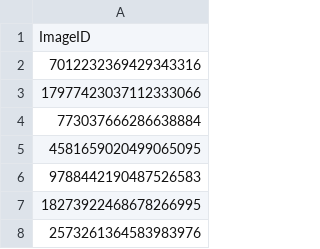
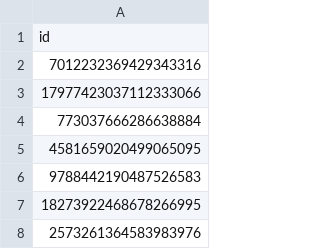
Before and after one commit to kyledunne/drone-image-segmentation, a CSV file: data/train_split_ids.csv, drawn as a sheet; only a part is shown.

Commit message:
Fix train_split and val_split filepaths and column name

```diff
--- a/data/train_split_ids.csv
+++ b/data/train_split_ids.csv
@@ -1,2 +1,2 @@
-ImageID
+id
 7012232369429343316
```
Also changed, not shown: data/val_split_ids.csv, 1 other file.
